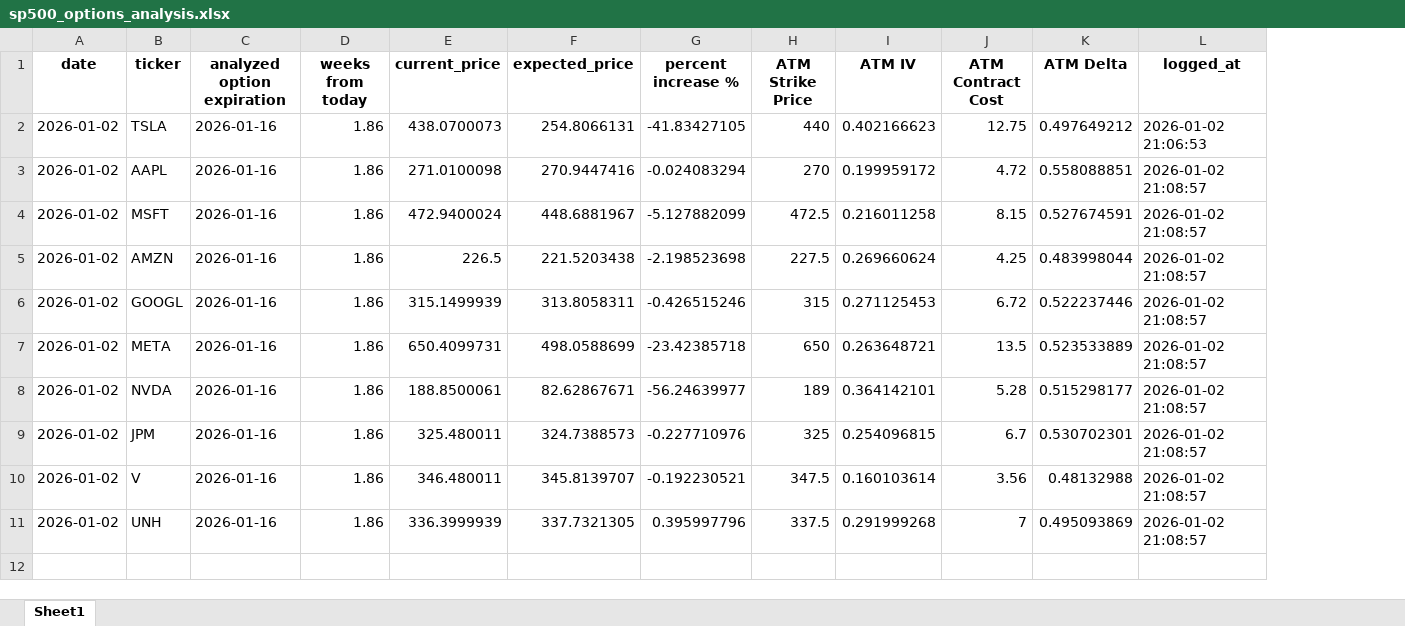
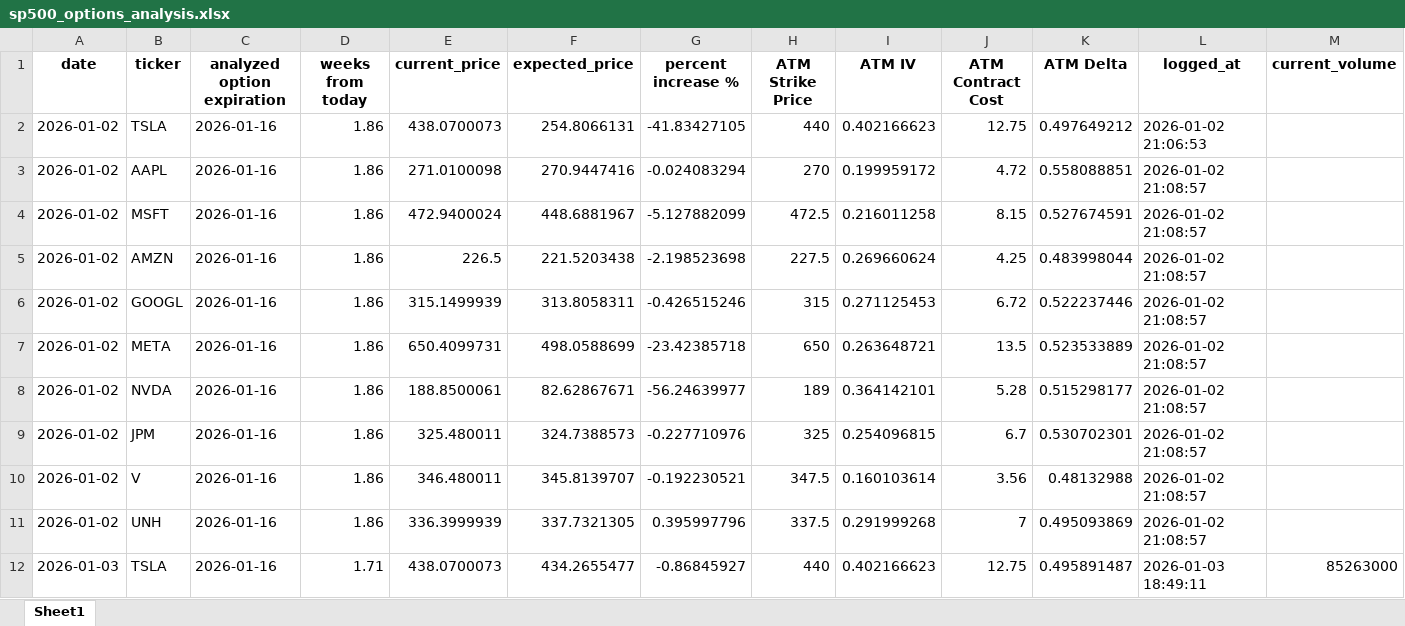
Before and after one commit to UuuhhhhhGavin/stock_price_estimator, an Excel workbook: sp500_options_analysis.xlsx, sheet Sheet1, drawn as a sheet; values as stored, in another font and other column widths than the file's, no borders; the diff names each change by its address in the sheet, - before the commit and + after, or states it on an @@ line.

```diff
--- a/sp500_options_analysis.xlsx (sheet Sheet1)
+++ b/sp500_options_analysis.xlsx (sheet Sheet1)
+column M (current_volume), empty
+row 12: 2026-01-03 | TSLA | 2026-01-16 | 1.71 | 438.0700073 | 434.2655477 | -0.86845927 | 440 | 0.402166623 | 12.75 | 0.495891487 | 2026-01-03 18:49:11 | 85263000
```
